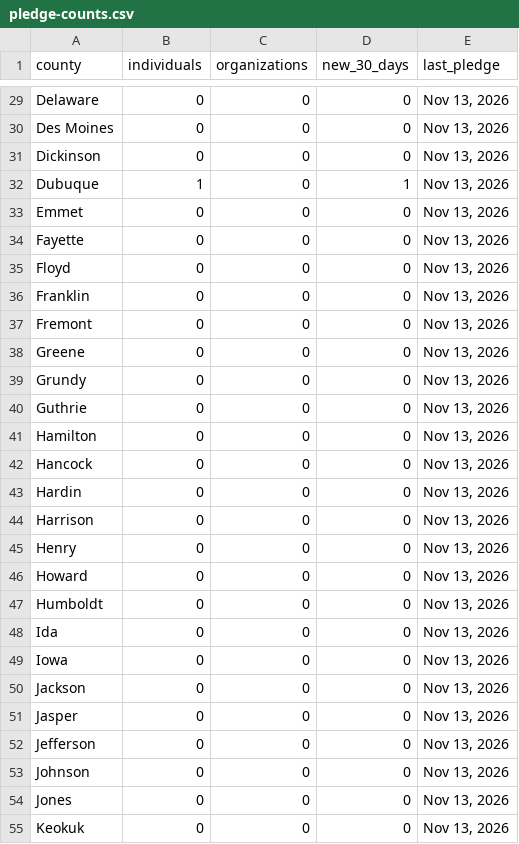
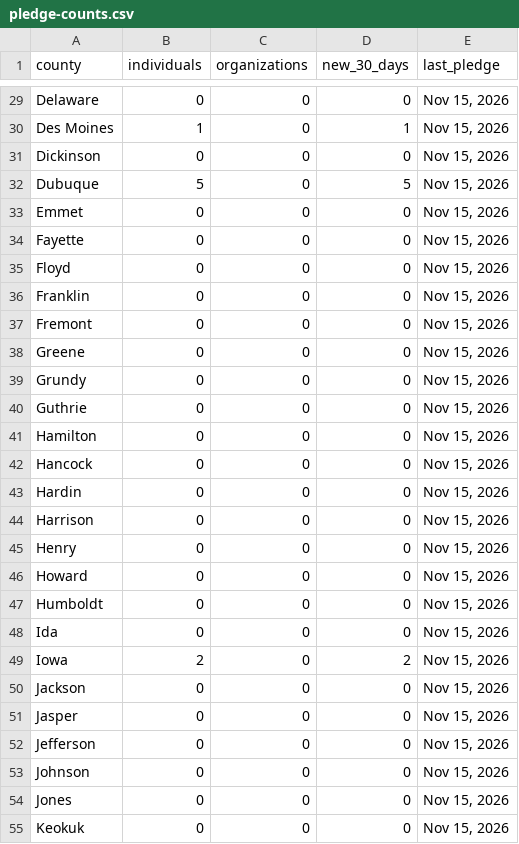
Before and after one commit to gregwelk/MoveYourWayIA, a CSV file: data/pledge-counts.csv, drawn as a sheet; only a part is shown, gaps mark what is left out; the diff covers the shown part only; the diff names each change by its address in the sheet, - before the commit and + after, or states it on an @@ line.

```diff
--- a/data/pledge-counts.csv
+++ b/data/pledge-counts.csv
-E29:E55 (last_pledge): Nov 13, 2026
+E29:E55 (last_pledge): Nov 15, 2026
-B30 (individuals): 0
+B30 (individuals): 1
-D30 (new_30_days): 0
+D30 (new_30_days): 1
-B32 (individuals): 1
+B32 (individuals): 5
-D32 (new_30_days): 1
+D32 (new_30_days): 5
-B49 (individuals): 0
+B49 (individuals): 2
-D49 (new_30_days): 0
+D49 (new_30_days): 2
```
Also changed, not shown: 80 edited cells elsewhere in this file.
